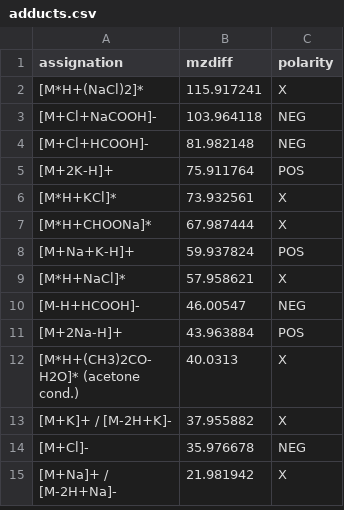
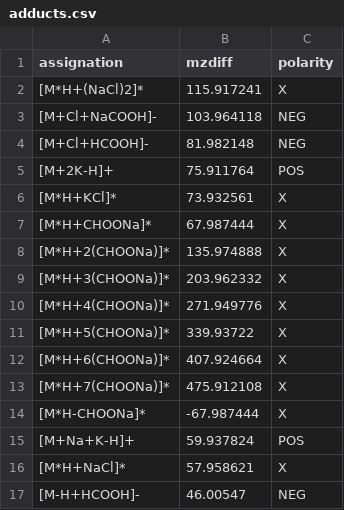
Before and after one commit to mar-garcia/untargeted_processing, a CSV file: data/adducts.csv, drawn as a sheet; only a part is shown; the shorter side is filled out with more unchanged rows.

Commit message:
clusters CHOONa

```diff
--- a/data/adducts.csv
+++ b/data/adducts.csv
@@ -7,2 +7,9 @@ assignation,mzdiff,polarity
 [M*H+CHOONa]*,67.987444,X
+[M*H+2(CHOONa)]*,135.974888,X
+[M*H+3(CHOONa)]*,203.962332,X
+[M*H+4(CHOONa)]*,271.949776,X
+[M*H+5(CHOONa)]*,339.93722,X
+[M*H+6(CHOONa)]*,407.924664,X
+[M*H+7(CHOONa)]*,475.912108,X
+[M*H-CHOONa]*,-67.987444,X
 [M+Na+K-H]+,59.937824,POS
```
